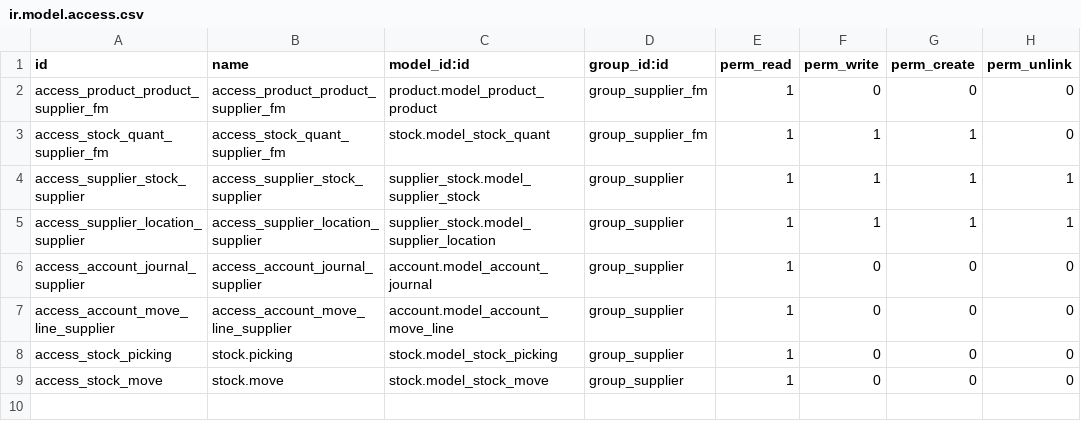
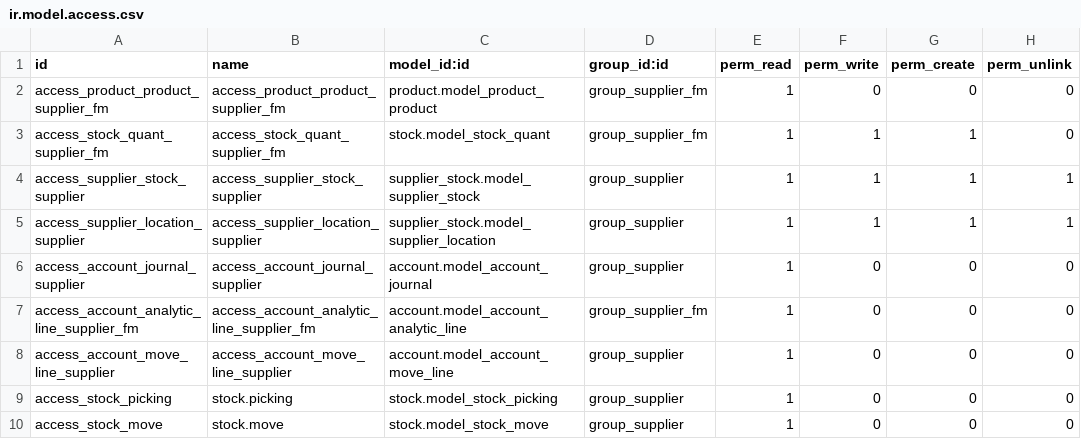
Before and after one commit to qrtl/oaw-custom, a CSV file: supplier_user_access/security/ir.model.access.csv, drawn as a sheet; the diff names each change by its address in the sheet, - before the commit and + after, or states it on an @@ line.

Commit message:
[FIX] Add analytic line read access to supplier fm group

```diff
--- a/supplier_user_access/security/ir.model.access.csv
+++ b/supplier_user_access/security/ir.model.access.csv
+row 7: access_account_analytic_line_supplier_fm | access_account_analytic_line_supplier_fm | account.model_account_analytic_line | group_supplier_fm | 1 | 0 | 0 | 0
```
